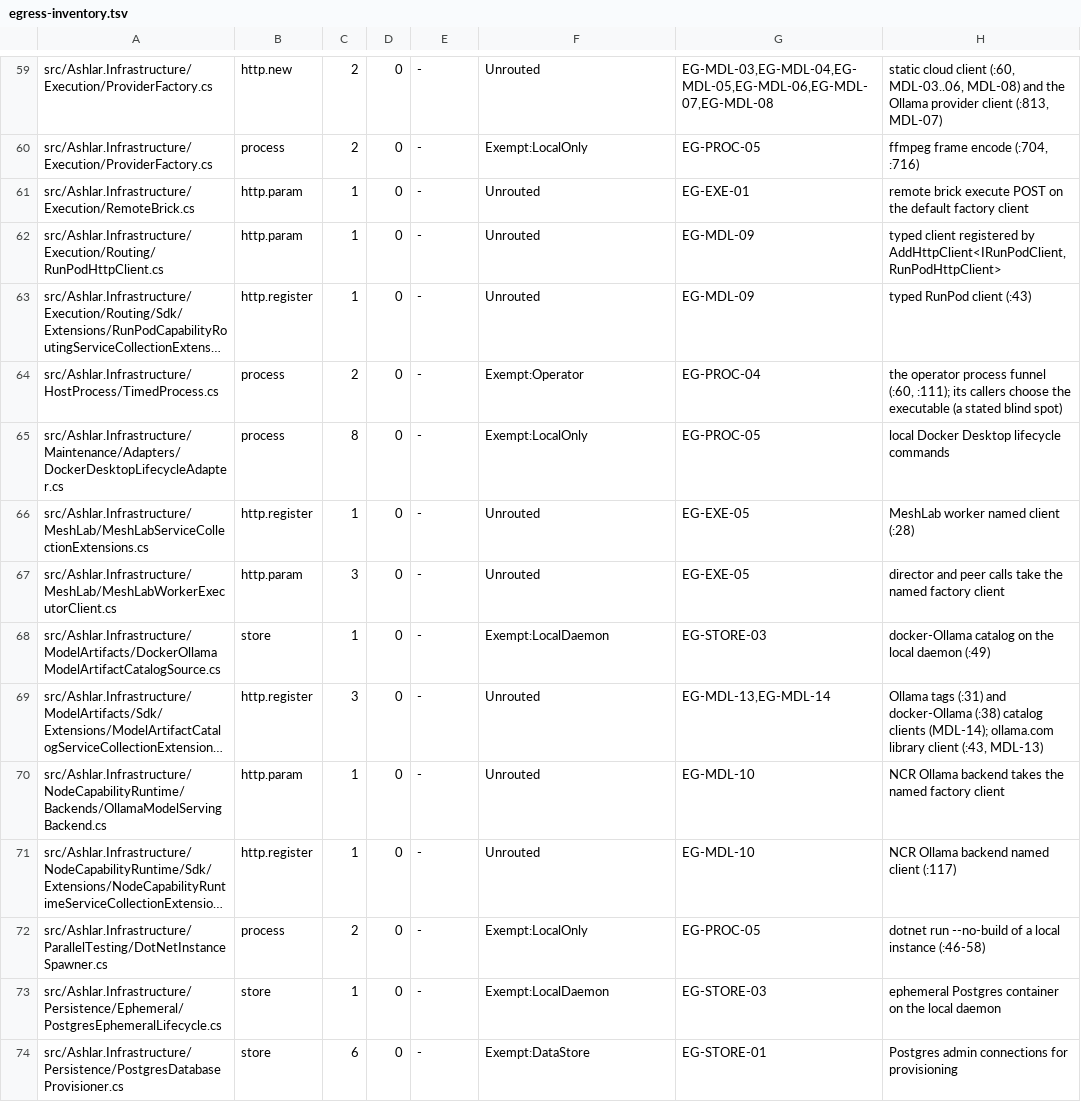
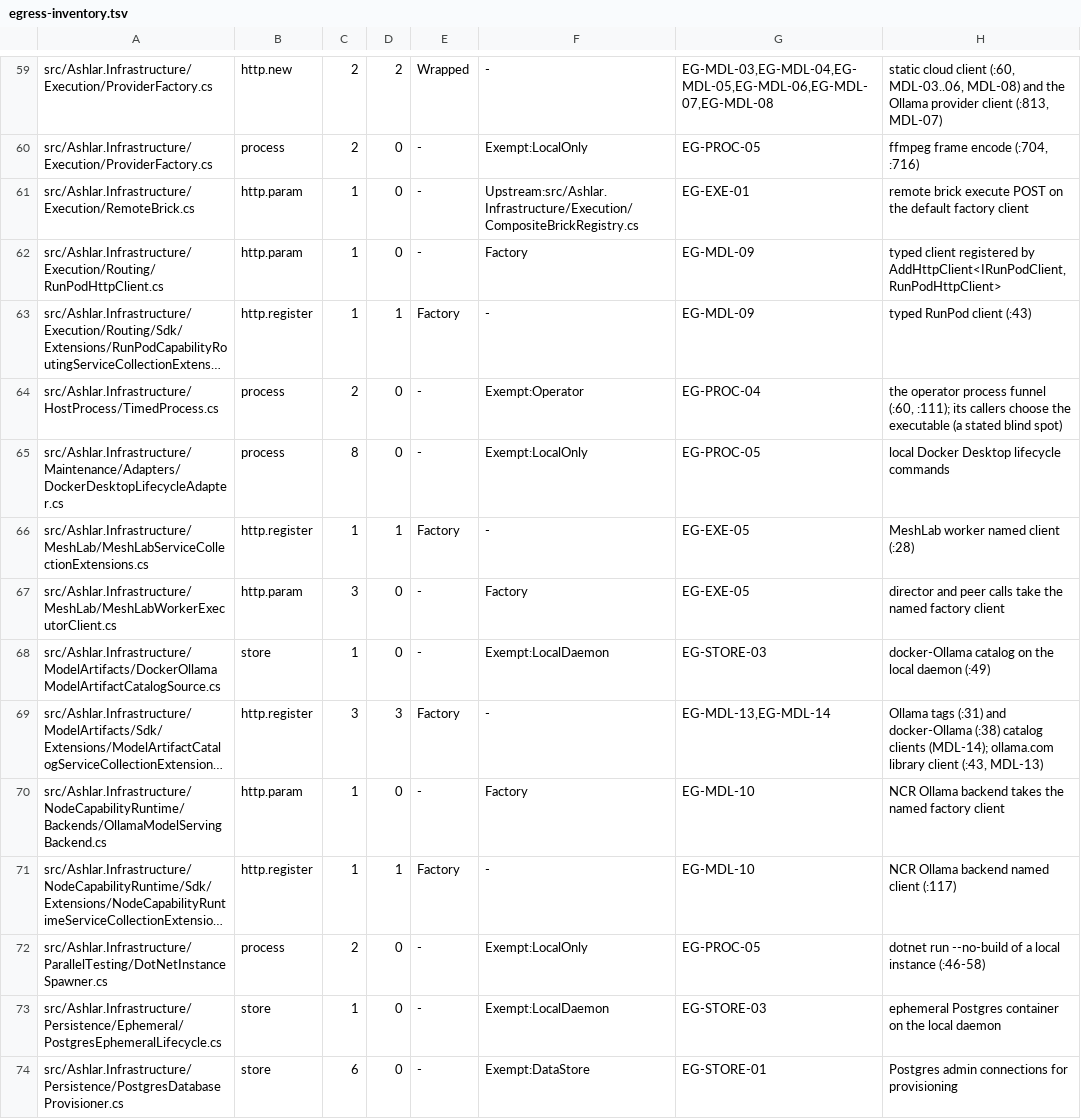
Before and after one commit to IanFrelinger/Ashlar, a TSV file: ci/egress-inventory.tsv, drawn as a sheet; only a part is shown, gaps mark what is left out; long unchanged cells end in …; the diff covers the shown part only; the diff names each change by its address in the sheet, - before the commit and + after, or states it on an @@ line.

```diff
--- a/ci/egress-inventory.tsv
+++ b/ci/egress-inventory.tsv
-D59: 0
+D59: 2
-E59: -
+E59: Wrapped
-F59: Unrouted
+F59: -
-F61: Unrouted
+F61: Upstream:src/Ashlar.Infrastructure/Execution/CompositeBrickRegistry.cs
-F62: Unrouted
+F62: Factory
-D63: 0
+D63: 1
-E63: -
+E63: Factory
-F63: Unrouted
+F63: -
-D66: 0
+D66: 1
-E66: -
+E66: Factory
-F66: Unrouted
+F66: -
-F67: Unrouted
+F67: Factory
-D69: 0
+D69: 3
-E69: -
+E69: Factory
-F69: Unrouted
+F69: -
-F70: Unrouted
+F70: Factory
-D71: 0
+D71: 1
-E71: -
+E71: Factory
-F71: Unrouted
+F71: -
```
Also changed, not shown: 1 added row and 101 edited cells elsewhere in this file.
